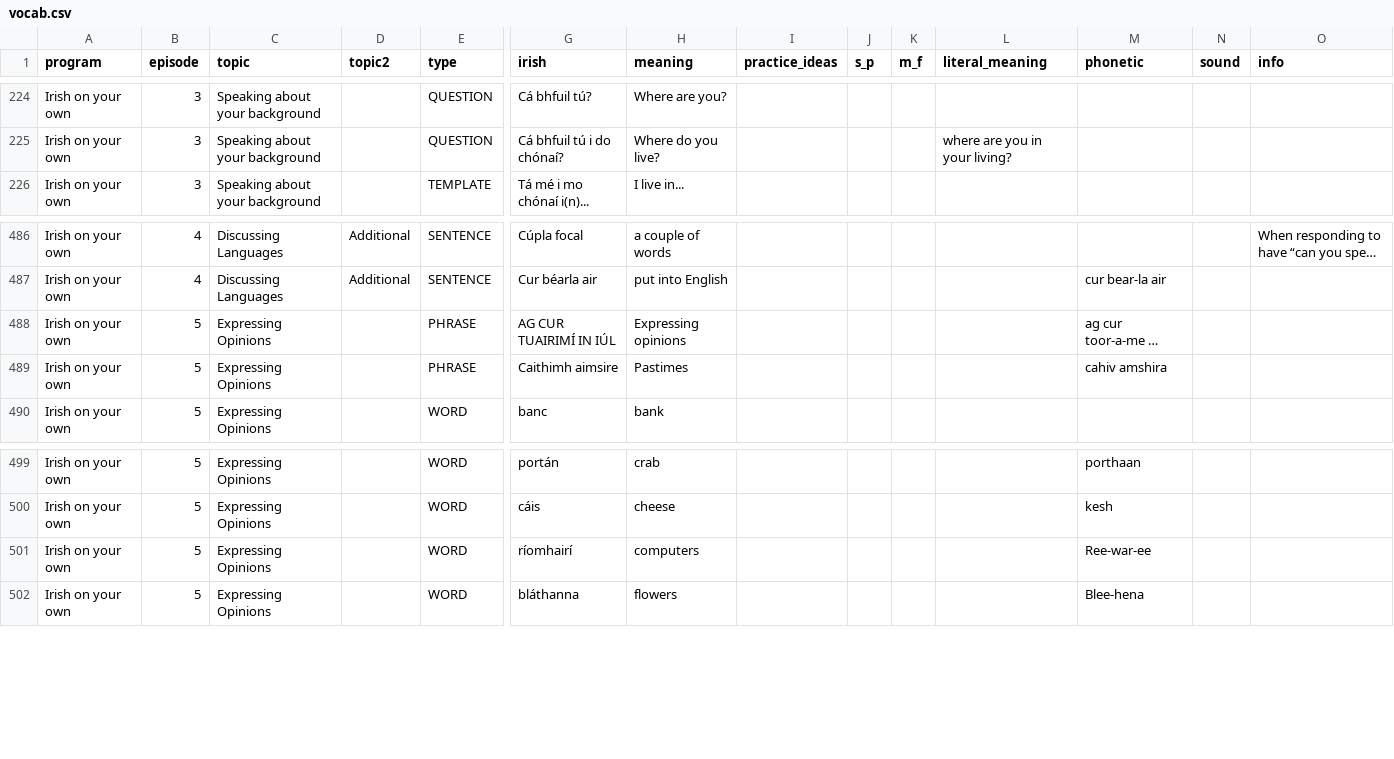
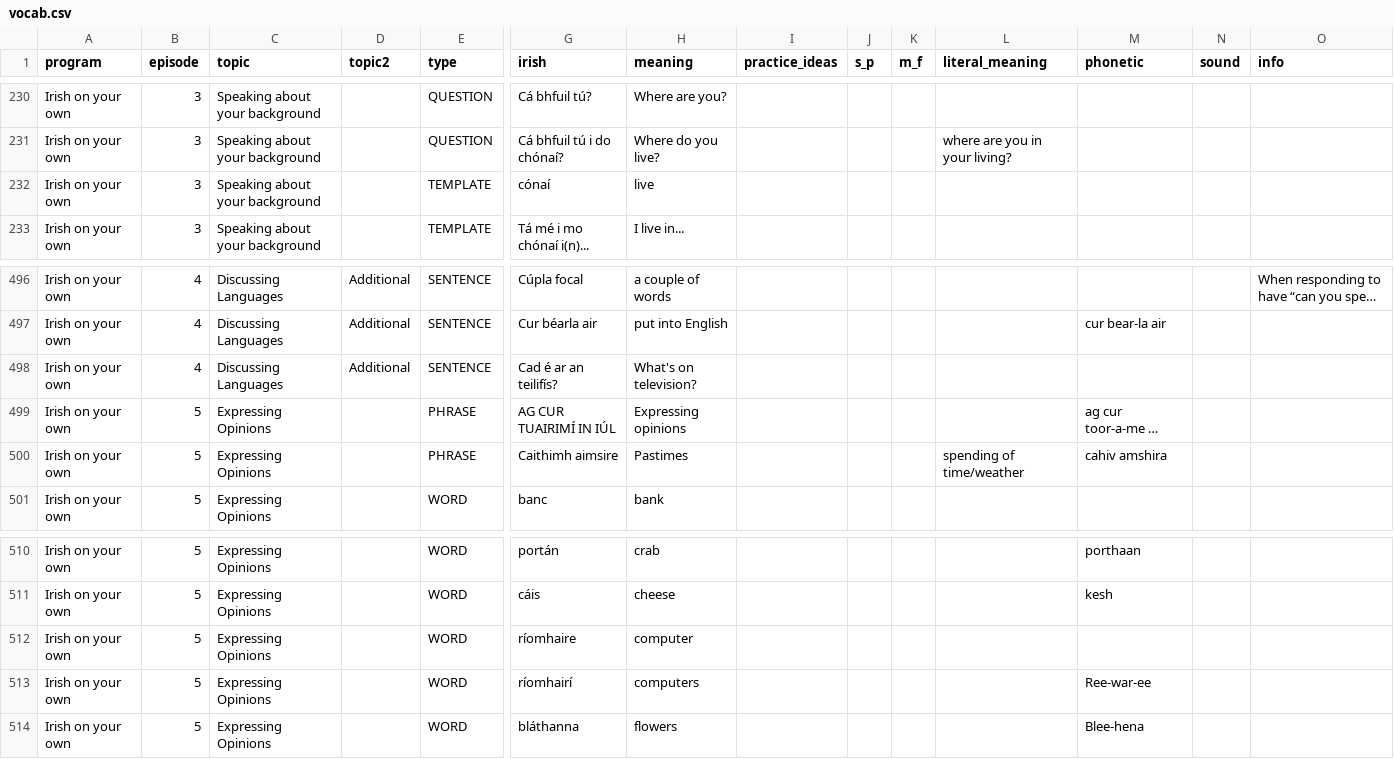
Before and after one commit to michaelw730/irish, a CSV file: vocab.csv, drawn as a sheet; only a part is shown, gaps mark what is left out; long unchanged cells end in …; addresses are those after the commit; rows hold the shown columns only; the diff covers the shown part only; the diff names each change by its address in the sheet, - before the commit and + after, or states it on an @@ line.

```diff
--- a/vocab.csv
+++ b/vocab.csv
+row 232: Irish on your own | 3 | Speaking about your background |  | TEMPLATE | cónaí | live
+row 498: Irish on your own | 4 | Discussing Languages | Additional | SENTENCE | Cad é ar an teilifís? | What's on television?
-L500 (literal_meaning): (empty)
+L500 (literal_meaning): spending of time/weather
+row 512: Irish on your own | 5 | Expressing Opinions |  | WORD | ríomhaire | computer
```
Also changed, not shown: 9 added rows and 6 edited cells elsewhere in this file, vocab_conv.csv, 1 other file.
